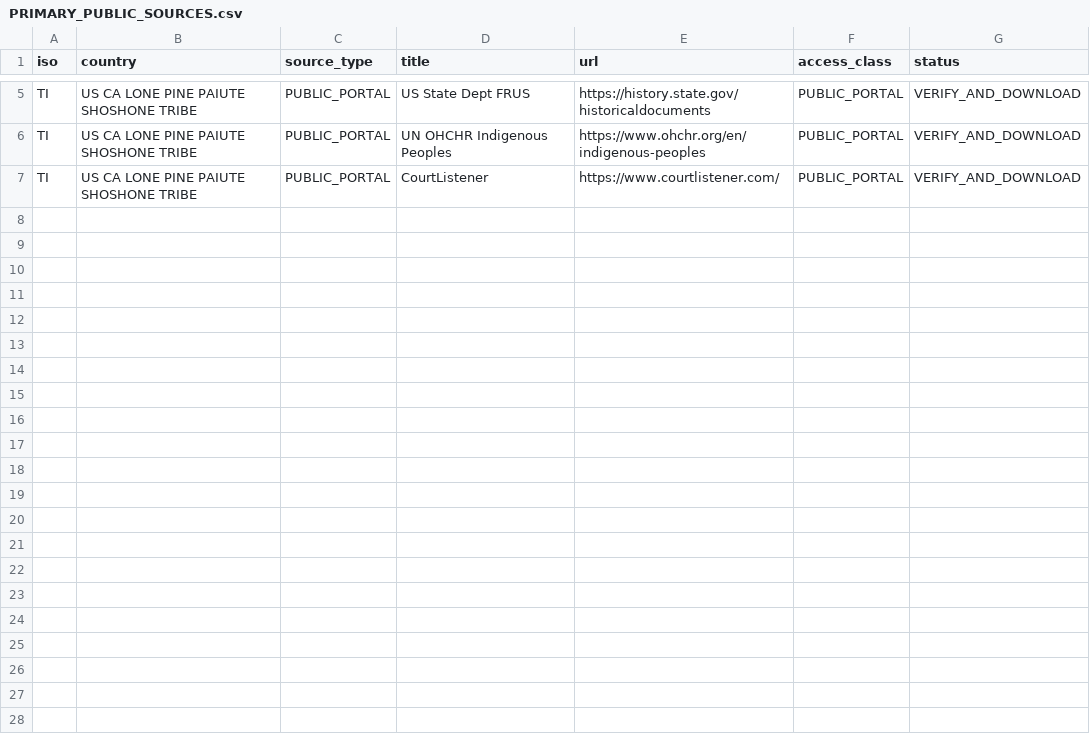
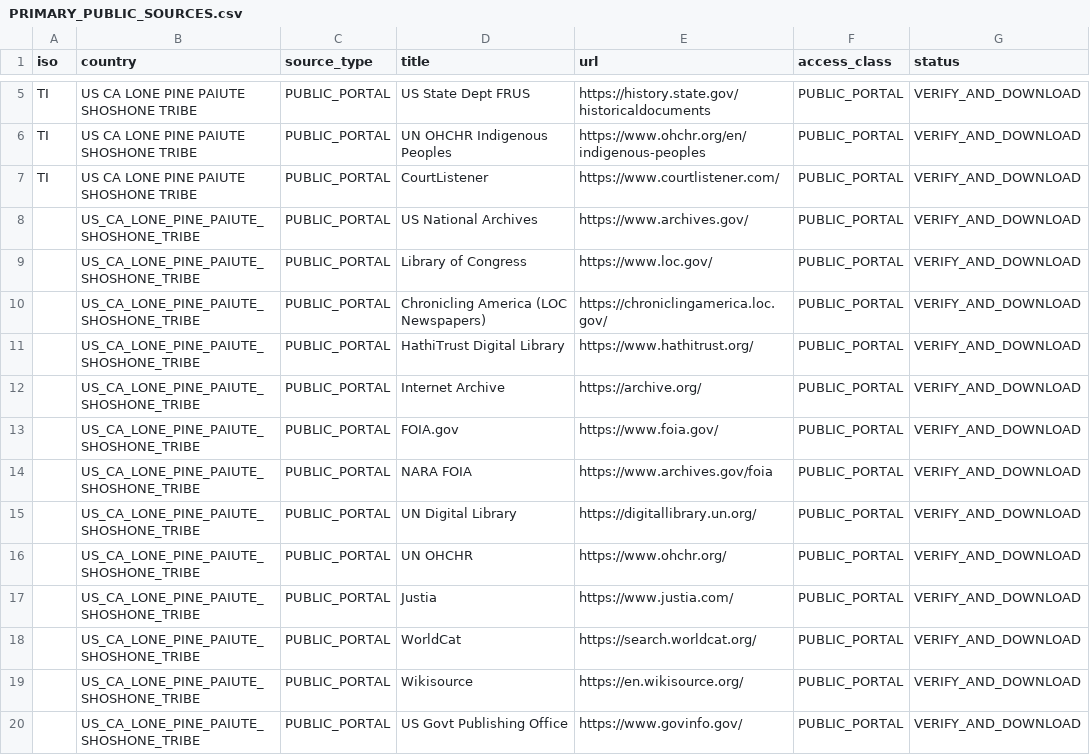
Before and after one commit to GlobalRestitutionAlliance/turtle-island-us-ca-lone-pine-paiute-shoshone-tribe-master-litigation, a CSV file: 03_Evidentiary_Exhibits/PRIMARY_PUBLIC_SOURCES.csv, drawn as a sheet; only a part is shown, gaps mark what is left out.

Commit message:
Expand primary public source registries (Batch 2)

```diff
--- a/03_Evidentiary_Exhibits/PRIMARY_PUBLIC_SOURCES.csv
+++ b/03_Evidentiary_Exhibits/PRIMARY_PUBLIC_SOURCES.csv
@@ -7 +7,14 @@ TI,US CA LONE PINE PAIUTE SHOSHONE TRIBE,PUBLIC_PORTAL,UN OHCHR Indigenous Peopl
 TI,US CA LONE PINE PAIUTE SHOSHONE TRIBE,PUBLIC_PORTAL,CourtListener,https://www.courtlistener.com/,PUBLIC_PORTAL,VERIFY_AND_DOWNLOAD
+,US_CA_LONE_PINE_PAIUTE_SHOSHONE_TRIBE,PUBLIC_PORTAL,US National Archives,https://www.archives.gov/,PUBLIC_PORTAL,VERIFY_AND_DOWNLOAD
+,US_CA_LONE_PINE_PAIUTE_SHOSHONE_TRIBE,PUBLIC_PORTAL,Library of Congress,https://www.loc.gov/,PUBLIC_PORTAL,VERIFY_AND_DOWNLOAD
+,US_CA_LONE_PINE_PAIUTE_SHOSHONE_TRIBE,PUBLIC_PORTAL,Chronicling America (LOC Newspapers),https://chroniclingamerica.loc.gov/,PUBLIC_PORTAL,VERIFY_AND_DOWNLOAD
+,US_CA_LONE_PINE_PAIUTE_SHOSHONE_TRIBE,PUBLIC_PORTAL,HathiTrust Digital Library,https://www.hathitrust.org/,PUBLIC_PORTAL,VERIFY_AND_DOWNLOAD
+,US_CA_LONE_PINE_PAIUTE_SHOSHONE_TRIBE,PUBLIC_PORTAL,Internet Archive,https://archive.org/,PUBLIC_PORTAL,VERIFY_AND_DOWNLOAD
+,US_CA_LONE_PINE_PAIUTE_SHOSHONE_TRIBE,PUBLIC_PORTAL,FOIA.gov,https://www.foia.gov/,PUBLIC_PORTAL,VERIFY_AND_DOWNLOAD
+,US_CA_LONE_PINE_PAIUTE_SHOSHONE_TRIBE,PUBLIC_PORTAL,NARA FOIA,https://www.archives.gov/foia,PUBLIC_PORTAL,VERIFY_AND_DOWNLOAD
+,US_CA_LONE_PINE_PAIUTE_SHOSHONE_TRIBE,PUBLIC_PORTAL,UN Digital Library,https://digitallibrary.un.org/,PUBLIC_PORTAL,VERIFY_AND_DOWNLOAD
+,US_CA_LONE_PINE_PAIUTE_SHOSHONE_TRIBE,PUBLIC_PORTAL,UN OHCHR,https://www.ohchr.org/,PUBLIC_PORTAL,VERIFY_AND_DOWNLOAD
+,US_CA_LONE_PINE_PAIUTE_SHOSHONE_TRIBE,PUBLIC_PORTAL,Justia,https://www.justia.com/,PUBLIC_PORTAL,VERIFY_AND_DOWNLOAD
+,US_CA_LONE_PINE_PAIUTE_SHOSHONE_TRIBE,PUBLIC_PORTAL,WorldCat,https://search.worldcat.org/,PUBLIC_PORTAL,VERIFY_AND_DOWNLOAD
+,US_CA_LONE_PINE_PAIUTE_SHOSHONE_TRIBE,PUBLIC_PORTAL,Wikisource,https://en.wikisource.org/,PUBLIC_PORTAL,VERIFY_AND_DOWNLOAD
+,US_CA_LONE_PINE_PAIUTE_SHOSHONE_TRIBE,PUBLIC_PORTAL,US Govt Publishing Office,https://www.govinfo.gov/,PUBLIC_PORTAL,VERIFY_AND_DOWNLOAD
```
Also changed, not shown: 2 other files.
